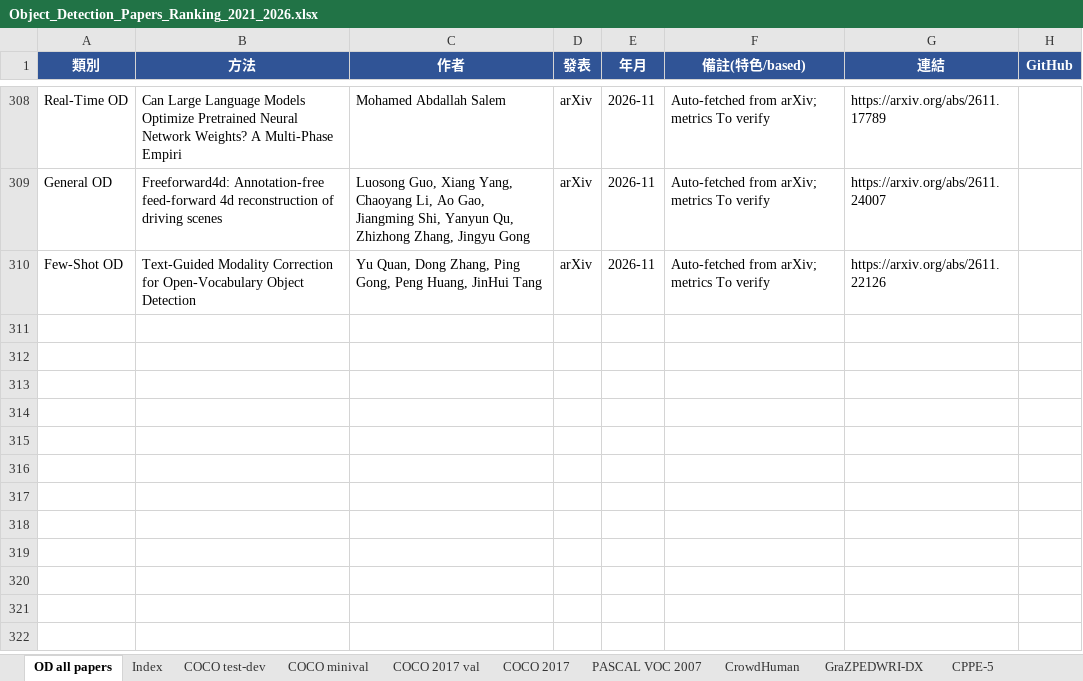
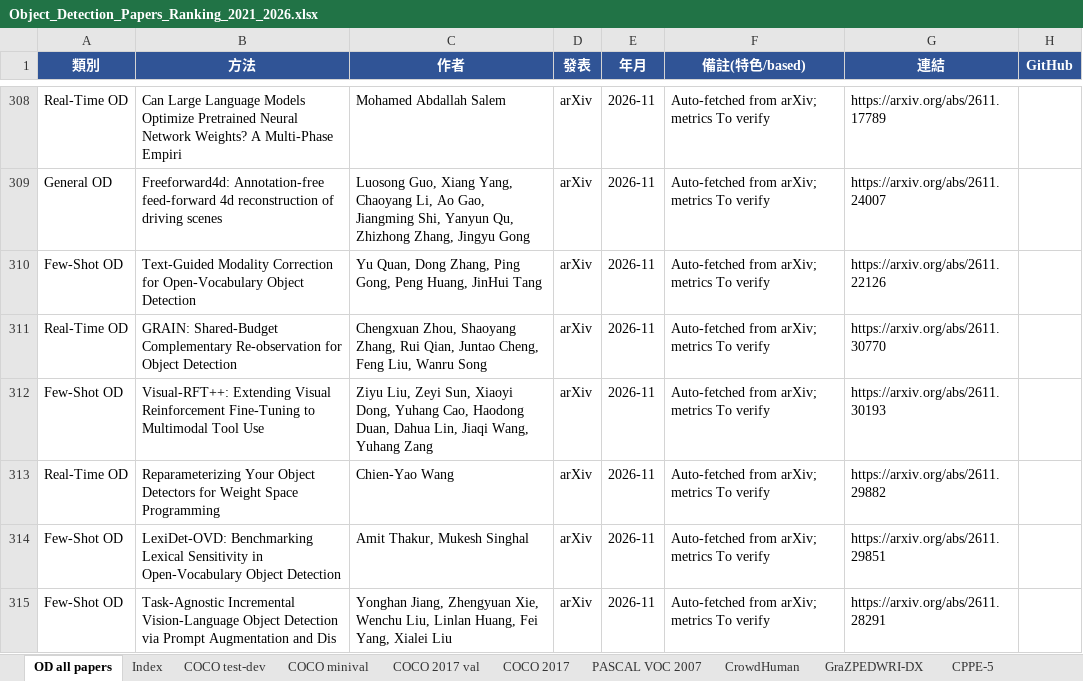
Before and after one commit to 112378074/NTUT-IVI-Lab--SOTA-Literature-Viewer, an Excel workbook: Object_Detection_Papers_Ranking_2021_2026.xlsx, sheet OD all papers, drawn as a sheet; only a part is shown, gaps mark what is left out; values as stored, in another font and other column widths than the file's, no borders; the diff names each change by its address in the sheet, - before the commit and + after, or states it on an @@ line.

```diff
--- a/Object_Detection_Papers_Ranking_2021_2026.xlsx (sheet OD all papers)
+++ b/Object_Detection_Papers_Ranking_2021_2026.xlsx (sheet OD all papers)
+row 311: Real-Time OD | GRAIN: Shared-Budget Complementary Re-observation for Object Detection | Chengxuan Zhou, Shaoyang Zhang, Rui Qian, Juntao Cheng, Feng Liu, Wanru Song | arXiv | 2026-11 | Auto-fetched from arXiv; metrics To verify | https://arxiv.org/abs/2611.30770
+row 312: Few-Shot OD | Visual-RFT++: Extending Visual Reinforcement Fine-Tuning to Multimodal Tool Use | Ziyu Liu, Zeyi Sun, Xiaoyi Dong, Yuhang Cao, Haodong Duan, Dahua Lin, Jiaqi Wang, Yuhang Zang | arXiv | 2026-11 | Auto-fetched from arXiv; metrics To verify | https://arxiv.org/abs/2611.30193
+row 313: Real-Time OD | Reparameterizing Your Object Detectors for Weight Space Programming | Chien-Yao Wang | arXiv | 2026-11 | Auto-fetched from arXiv; metrics To verify | https://arxiv.org/abs/2611.29882
+row 314: Few-Shot OD | LexiDet-OVD: Benchmarking Lexical Sensitivity in Open-Vocabulary Object Detection | Amit Thakur, Mukesh Singhal | arXiv | 2026-11 | Auto-fetched from arXiv; metrics To verify | https://arxiv.org/abs/2611.29851
+row 315: Few-Shot OD | Task-Agnostic Incremental Vision-Language Object Detection via Prompt Augmentation and Dis | Yonghan Jiang, Zhengyuan Xie, Wenchu Liu, Linlan Huang, Fei Yang, Xialei Liu | arXiv | 2026-11 | Auto-fetched from arXiv; metrics To verify | https://arxiv.org/abs/2611.28291
```
Also changed, not shown: sheet ODinW-13, sheet MS-COCO 1-shot, sheet CrowdHuman, sheet LVIS v1.0 val, sheet COCO-O, Image_Classification_Papers_Ranking_2021_2026.xlsx, 3 other files.
